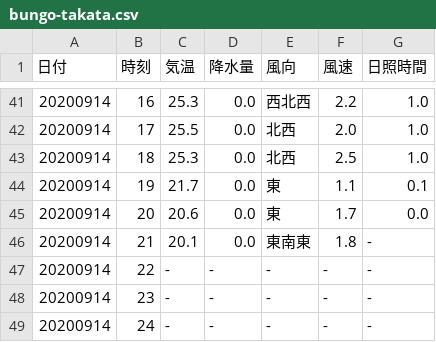
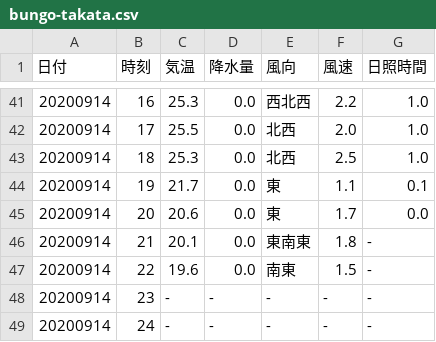
Before and after one commit to s1715-kudo/weather, a CSV file: past_weather/bungo-takata.csv, drawn as a sheet; only a part is shown, gaps mark what is left out.

```diff
--- a/past_weather/bungo-takata.csv
+++ b/past_weather/bungo-takata.csv
@@ -46,3 +46,3 @@
 20200914,21,20.1,0.0,東南東,1.8,-
-20200914,22,-,-,-,-,-
+20200914,22,19.6,0.0,南東,1.5,-
 20200914,23,-,-,-,-,-
```
Also changed, not shown: past_weather/innnai.csv, past_weather/kunimi.csv, 10 other files.
